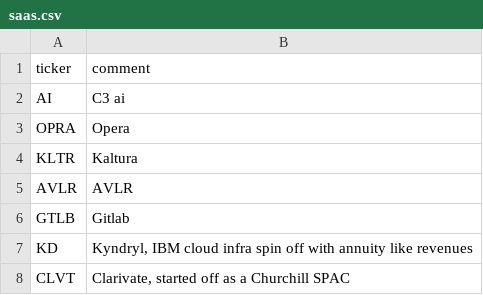
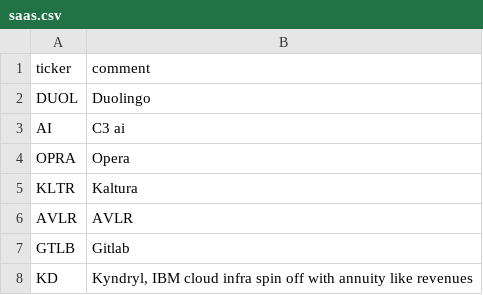
Before and after one commit to bsuvorov/tickers, a CSV file: saas.csv, drawn as a sheet; only a part is shown; the shorter side is filled out with more unchanged rows; the diff names each change by its address in the sheet, - before the commit and + after, or states it on an @@ line.

Commit message:
Add Duolingo

```diff
--- a/saas.csv
+++ b/saas.csv
+row 2: DUOL | Duolingo
```
